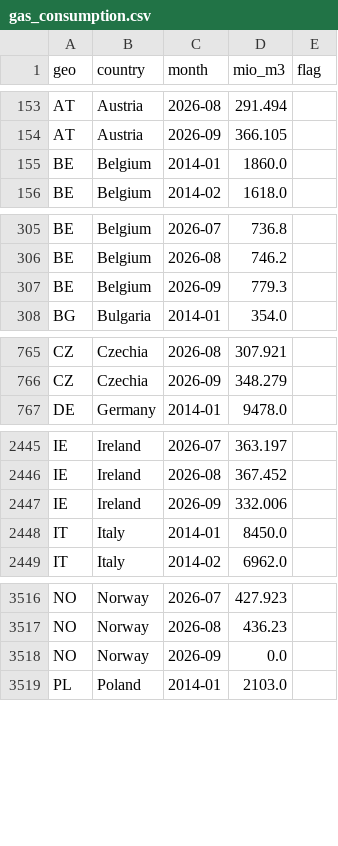
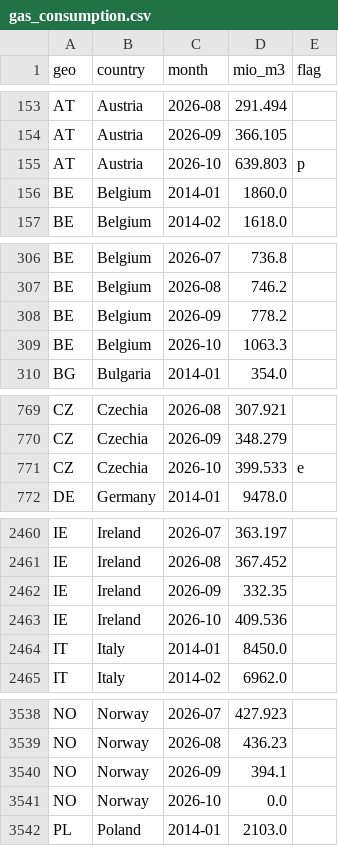
Before and after one commit to ShazMoghaddam/europe-energy-economy, a CSV file: data/gas_consumption.csv, drawn as a sheet; only a part is shown, gaps mark what is left out; the diff covers the shown part only.

```diff
--- a/data/gas_consumption.csv
+++ b/data/gas_consumption.csv
@@ -154,2 +154,3 @@ AT,Austria,2026-08,291.494,
 AT,Austria,2026-09,366.105,
+AT,Austria,2026-10,639.803,p
 BE,Belgium,2014-01,1860.0,
@@ -306,3 +307,4 @@ BE,Belgium,2026-07,736.8,
 BE,Belgium,2026-08,746.2,
-BE,Belgium,2026-09,779.3,
+BE,Belgium,2026-09,778.2,
+BE,Belgium,2026-10,1063.3,
 BG,Bulgaria,2014-01,354.0,
@@ -766,2 +770,3 @@ CZ,Czechia,2026-08,307.921,
 CZ,Czechia,2026-09,348.279,
+CZ,Czechia,2026-10,399.533,e
 DE,Germany,2014-01,9478.0,
@@ -2446,3 +2461,4 @@ IE,Ireland,2026-07,363.197,
 IE,Ireland,2026-08,367.452,
-IE,Ireland,2026-09,332.006,
+IE,Ireland,2026-09,332.35,
+IE,Ireland,2026-10,409.536,
 IT,Italy,2014-01,8450.0,
@@ -3517,3 +3539,4 @@ NO,Norway,2026-07,427.923,
 NO,Norway,2026-08,436.23,
-NO,Norway,2026-09,0.0,
+NO,Norway,2026-09,394.1,
+NO,Norway,2026-10,0.0,
 PL,Poland,2014-01,2103.0,
```
Also changed, not shown: 24 added rows and 30 edited cells elsewhere in this file, data/brent_daily.csv, data/gas_imports.csv, 17 other files.
